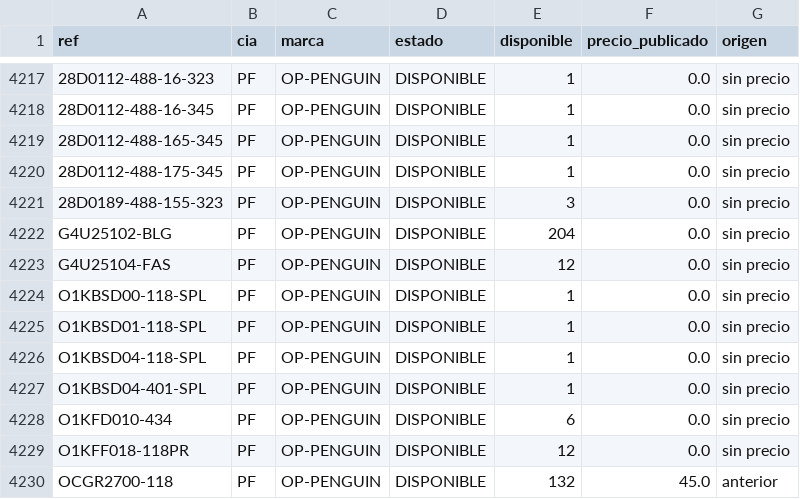
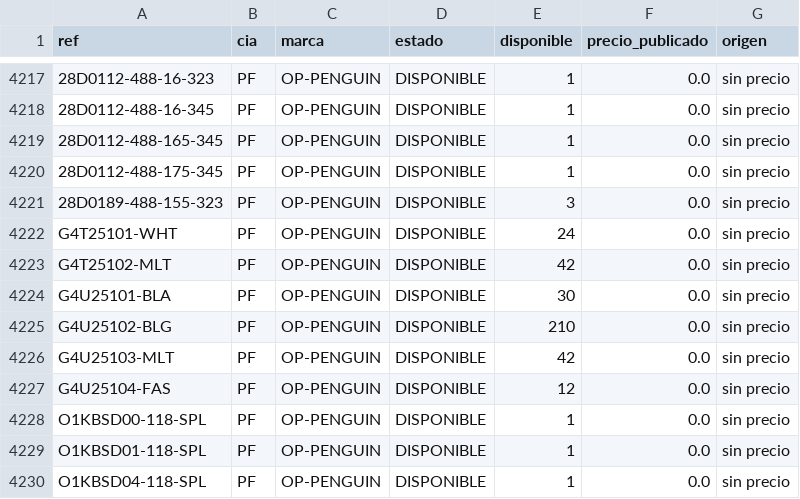
Before and after one commit to Prestigefashionpty/ebs-dashboard, a CSV file: reportes/sin_precio_lista3.csv, drawn as a sheet; only a part is shown, gaps mark what is left out; the shorter side is filled out with more unchanged rows; addresses are those after the commit; the diff names each change by its address in the sheet, - before the commit and + after, or states it on an @@ line.

Commit message:
Inventario EBS + precios SAP 22/11/2026 · 25812 productos · 1071155 unidades

```diff
--- a/reportes/sin_precio_lista3.csv
+++ b/reportes/sin_precio_lista3.csv
+row 4222: G4T25101-WHT | PF | OP-PENGUIN | DISPONIBLE | 24 | 0.0 | sin precio
+row 4223: G4T25102-MLT | PF | OP-PENGUIN | DISPONIBLE | 42 | 0.0 | sin precio
+row 4224: G4U25101-BLA | PF | OP-PENGUIN | DISPONIBLE | 30 | 0.0 | sin precio
-E4225 (disponible): 204
+E4225 (disponible): 210
+row 4226: G4U25103-MLT | PF | OP-PENGUIN | DISPONIBLE | 42 | 0.0 | sin precio
```
Also changed, not shown: 2 other files.
